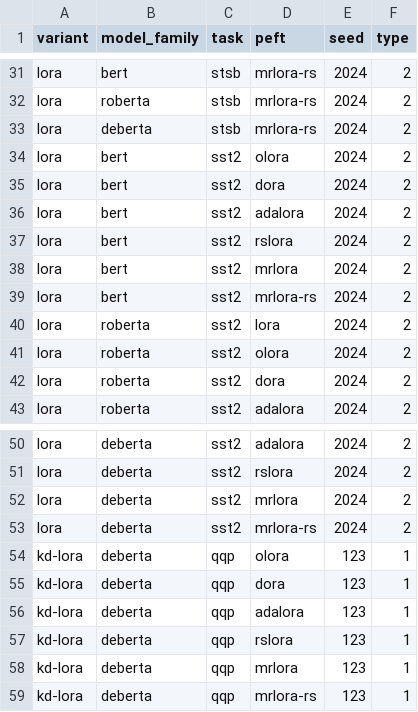
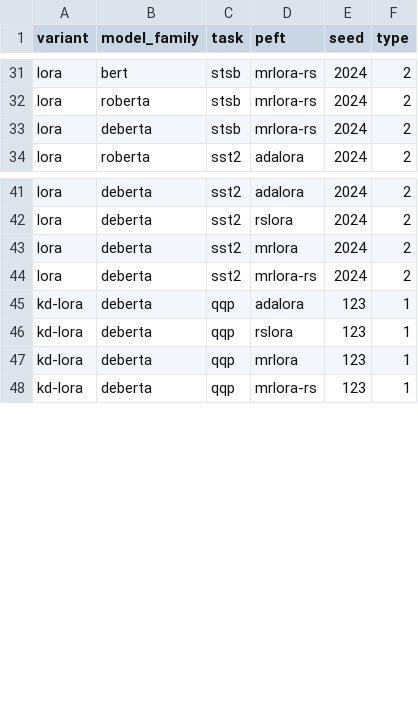
Before and after one commit to congfeng4/KD-LoRA-CS5483, a CSV file: missing_experiments.csv, drawn as a sheet; only a part is shown, gaps mark what is left out.

```diff
--- a/missing_experiments.csv
+++ b/missing_experiments.csv
@@ -33,11 +33,2 @@ lora,roberta,stsb,mrlora-rs,2024,2
 lora,deberta,stsb,mrlora-rs,2024,2
-lora,bert,sst2,olora,2024,2
-lora,bert,sst2,dora,2024,2
-lora,bert,sst2,adalora,2024,2
-lora,bert,sst2,rslora,2024,2
-lora,bert,sst2,mrlora,2024,2
-lora,bert,sst2,mrlora-rs,2024,2
-lora,roberta,sst2,lora,2024,2
-lora,roberta,sst2,olora,2024,2
-lora,roberta,sst2,dora,2024,2
 lora,roberta,sst2,adalora,2024,2
@@ -53,4 +44,2 @@ lora,deberta,sst2,mrlora,2024,2
 lora,deberta,sst2,mrlora-rs,2024,2
-kd-lora,deberta,qqp,olora,123,1
-kd-lora,deberta,qqp,dora,123,1
 kd-lora,deberta,qqp,adalora,123,1
```
Also changed, not shown: completion_pivot.csv, model_comparison_data.csv, 28 other files.
